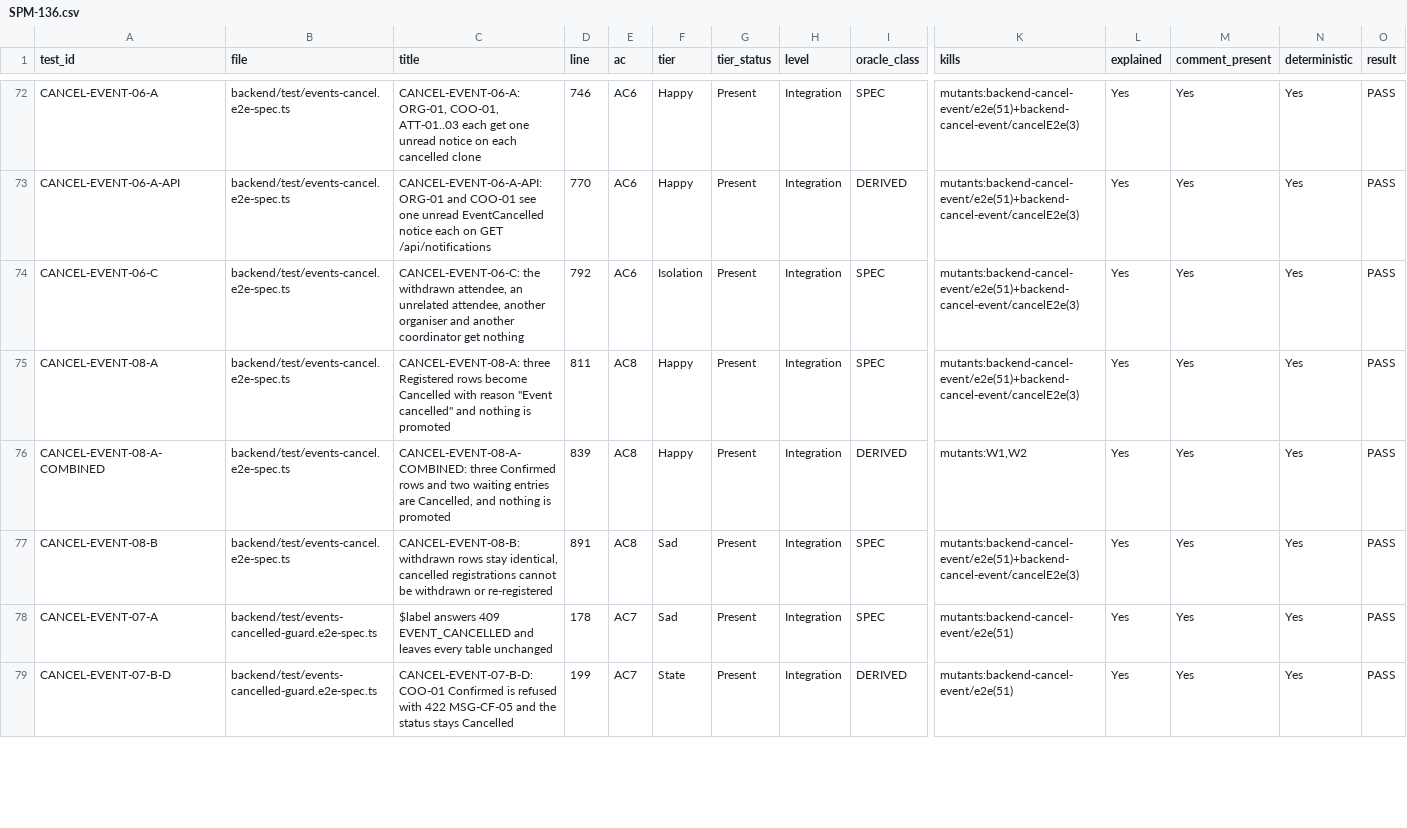
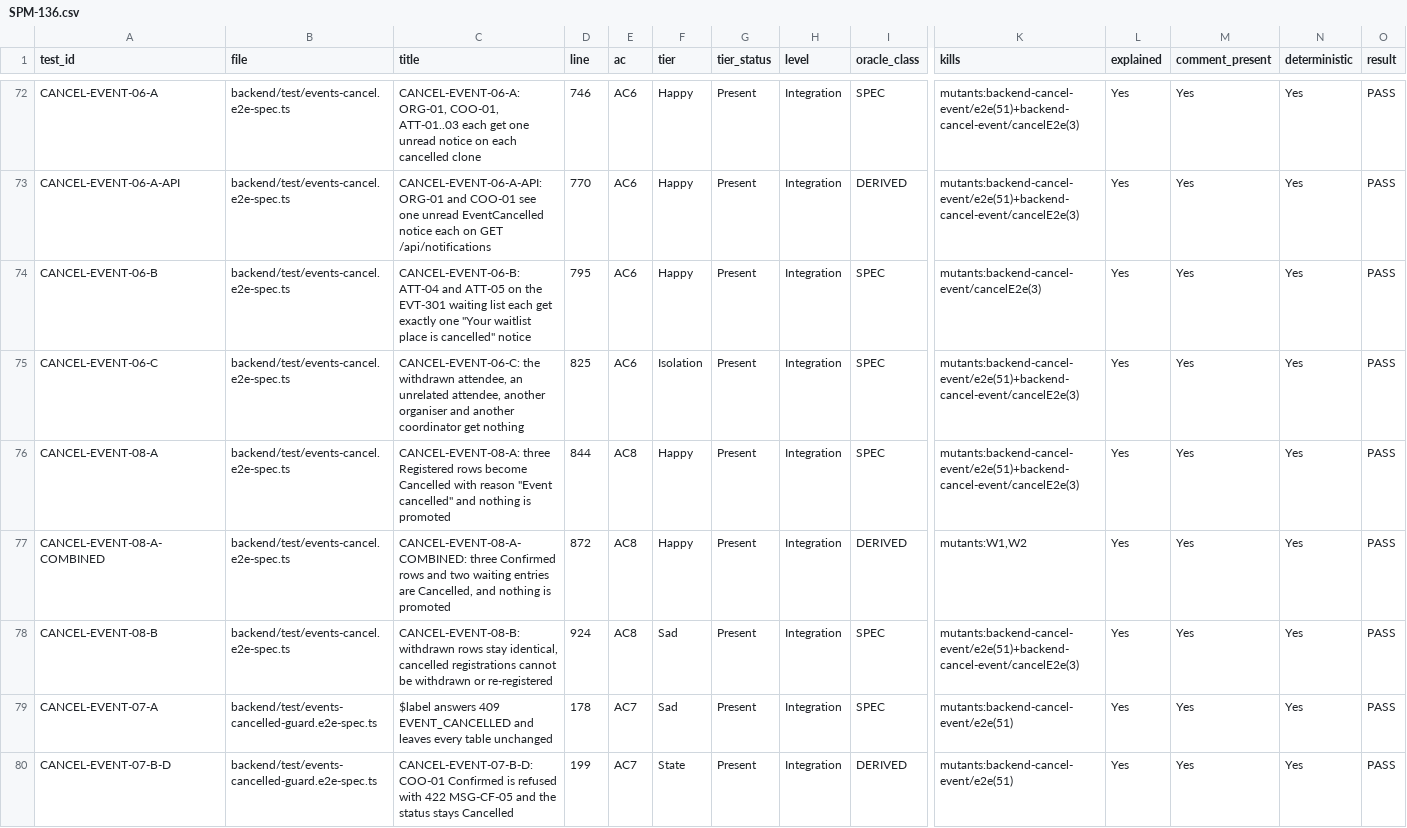
Before and after one commit to IS212-G5-T2/IS212-G5-T2, a CSV file: docs/test-cases/workflow/records/SPM-136.csv, drawn as a sheet; only a part is shown, gaps mark what is left out; addresses are those after the commit; rows hold the shown columns only; the diff covers the shown part only; the diff names each change by its address in the sheet, - before the commit and + after, or states it on an @@ line.

```diff
--- a/docs/test-cases/workflow/records/SPM-136.csv
+++ b/docs/test-cases/workflow/records/SPM-136.csv
+row 74: CANCEL-EVENT-06-B | backend/test/events-cancel.e2e-spec.ts | CANCEL-EVENT-06-B: ATT-04 and ATT-05 on the EVT-301 waiting list each get exactly one "Your waitlist place is cancelled" notice | 795 | AC6 | Happy | Present | Integration | SPEC | mutants:backend-cancel-event/cancelE2e(3) | Yes | Yes | Yes | PASS
-D75 (line): 792
+D75 (line): 825
-D76 (line): 811
+D76 (line): 844
-D77 (line): 839
+D77 (line): 872
-D78 (line): 891
+D78 (line): 924
```
Also changed, not shown: 2 edited cells elsewhere in this file, docs/test-cases/workflow/records/SPM-125.csv, 9 other files.
